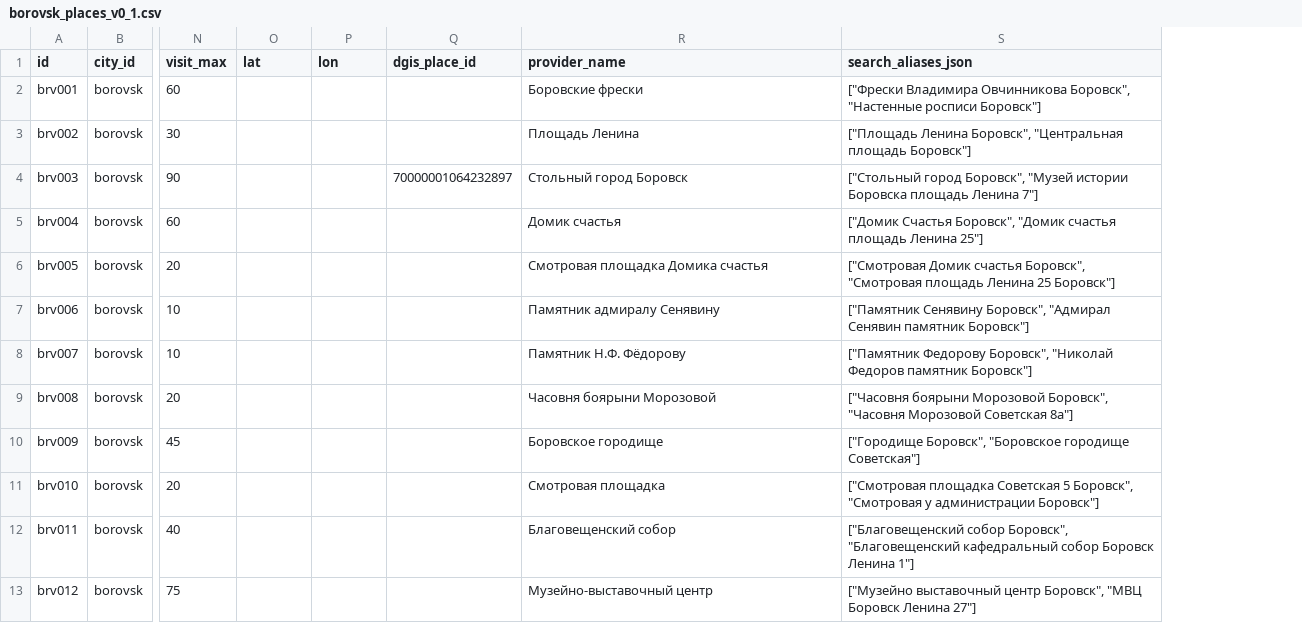
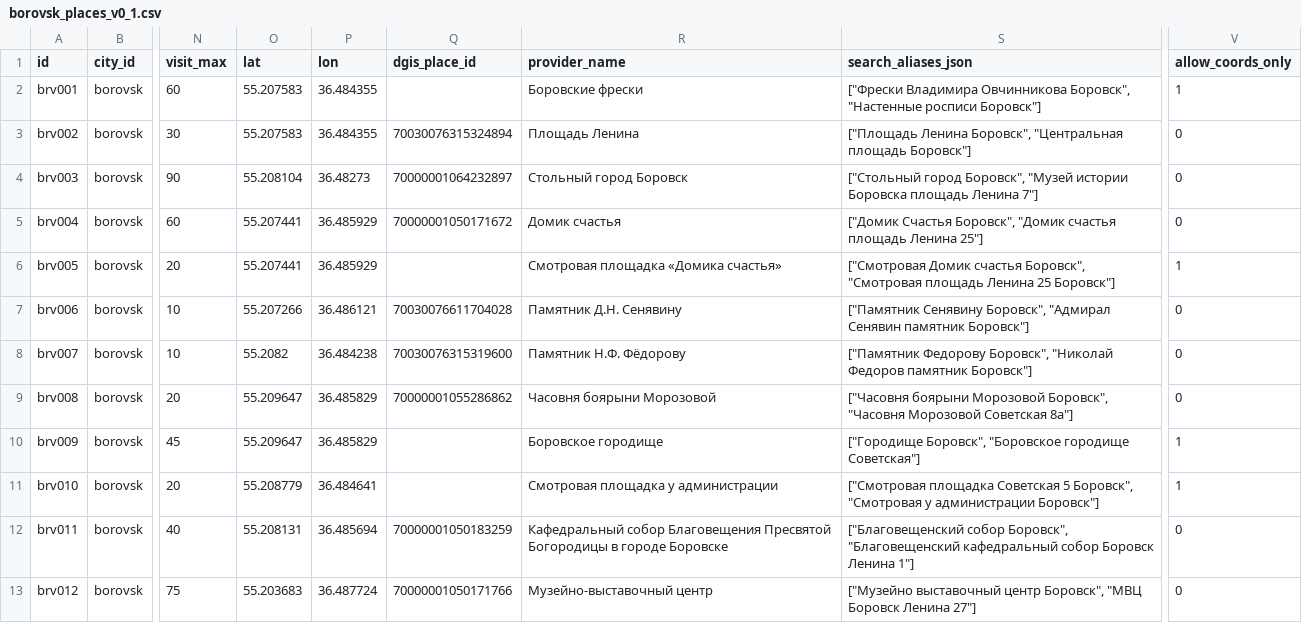
Before and after one commit to Gitoslav-git/2GIS-TOUR, a CSV file: backend/data/borovsk_places_v0_1.csv, drawn as a sheet; only a part is shown, gaps mark what is left out; the diff covers the shown part only; the diff names each change by its address in the sheet, - before the commit and + after, or states it on an @@ line.

```diff
--- a/backend/data/borovsk_places_v0_1.csv
+++ b/backend/data/borovsk_places_v0_1.csv
+column V (allow_coords_only), rows 2-13: 1 | 0 | 0 | 0 | 1 | 0 | 0 | 0 | 1 | 1 | 0 | 0
-O2:O3 (lat): (empty)
+O2:O3 (lat): 55.207583
-P2:P3 (lon): (empty)
+P2:P3 (lon): 36.484355
-Q3 (dgis_place_id): (empty)
+Q3 (dgis_place_id): 70030076315324894
-O4 (lat): (empty)
+O4 (lat): 55.208104
-P4 (lon): (empty)
+P4 (lon): 36.48273
-O5:O6 (lat): (empty)
+O5:O6 (lat): 55.207441
-P5:P6 (lon): (empty)
+P5:P6 (lon): 36.485929
-Q5 (dgis_place_id): (empty)
+Q5 (dgis_place_id): 70000001050171672
-R6 (provider_name): Смотровая площадка Домика счастья
+R6 (provider_name): Смотровая площадка «Домика счастья»
-O7 (lat): (empty)
+O7 (lat): 55.207266
-P7 (lon): (empty)
+P7 (lon): 36.486121
-Q7 (dgis_place_id): (empty)
+Q7 (dgis_place_id): 70030076611704028
-R7 (provider_name): Памятник адмиралу Сенявину
+R7 (provider_name): Памятник Д.Н. Сенявину
-O8 (lat): (empty)
+O8 (lat): 55.2082
-P8 (lon): (empty)
+P8 (lon): 36.484238
-Q8 (dgis_place_id): (empty)
+Q8 (dgis_place_id): 70030076315319600
-O9:O10 (lat): (empty)
+O9:O10 (lat): 55.209647
-P9:P10 (lon): (empty)
+P9:P10 (lon): 36.485829
-Q9 (dgis_place_id): (empty)
+Q9 (dgis_place_id): 70000001055286862
-O11 (lat): (empty)
+O11 (lat): 55.208779
-P11 (lon): (empty)
+P11 (lon): 36.484641
-R11 (provider_name): Смотровая площадка
+R11 (provider_name): Смотровая площадка у администрации
-O12 (lat): (empty)
+O12 (lat): 55.208131
-P12 (lon): (empty)
+P12 (lon): 36.485694
-Q12 (dgis_place_id): (empty)
+Q12 (dgis_place_id): 70000001050183259
-R12 (provider_name): Благовещенский собор
+R12 (provider_name): Кафедральный собор Благовещения Пресвятой Богородицы в городе Боровске
-O13 (lat): (empty)
+O13 (lat): 55.203683
-P13 (lon): (empty)
+P13 (lon): 36.487724
-Q13 (dgis_place_id): (empty)
+Q13 (dgis_place_id): 70000001050171766
```
Also changed, not shown: 55 edited cells elsewhere in this file, backend/data/tula_places_v0_1.csv, backend/data/vladimir_places_v0_1.csv, 25 other files.
